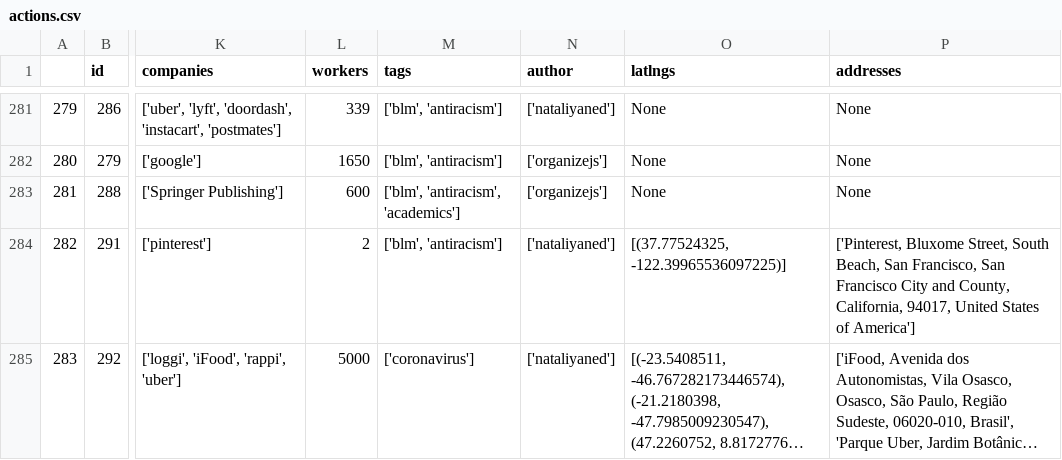
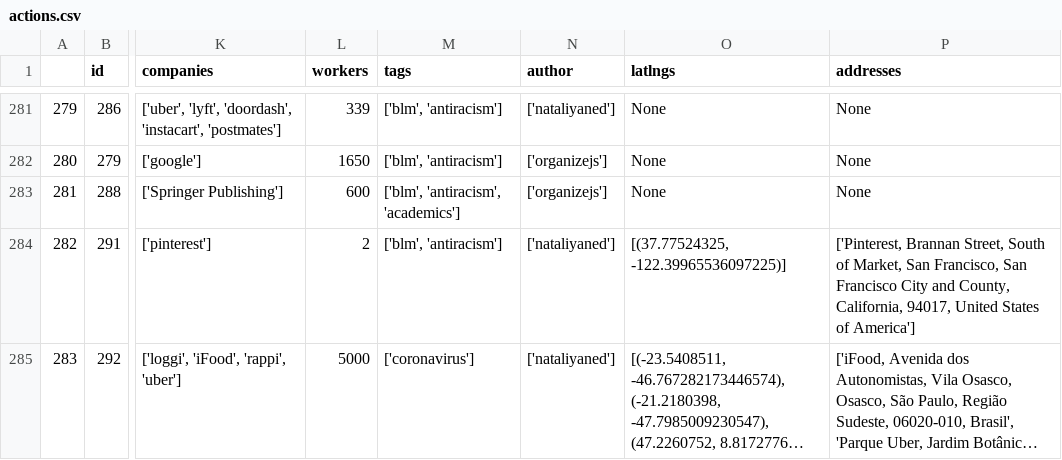
Before and after one commit to collective-action/tech, a CSV file: actions.csv, drawn as a sheet; only a part is shown, gaps mark what is left out; long unchanged cells end in …; the diff names each change by its address in the sheet, - before the commit and + after, or states it on an @@ line.

```diff
--- a/actions.csv
+++ b/actions.csv
-P284 (addresses): ['Pinterest, Bluxome Street, South Beach, San Francisco,…
+P284 (addresses): ['Pinterest, Brannan Street, South of Market, San Francisco,…
```
Also changed, not shown: 3 other files.
